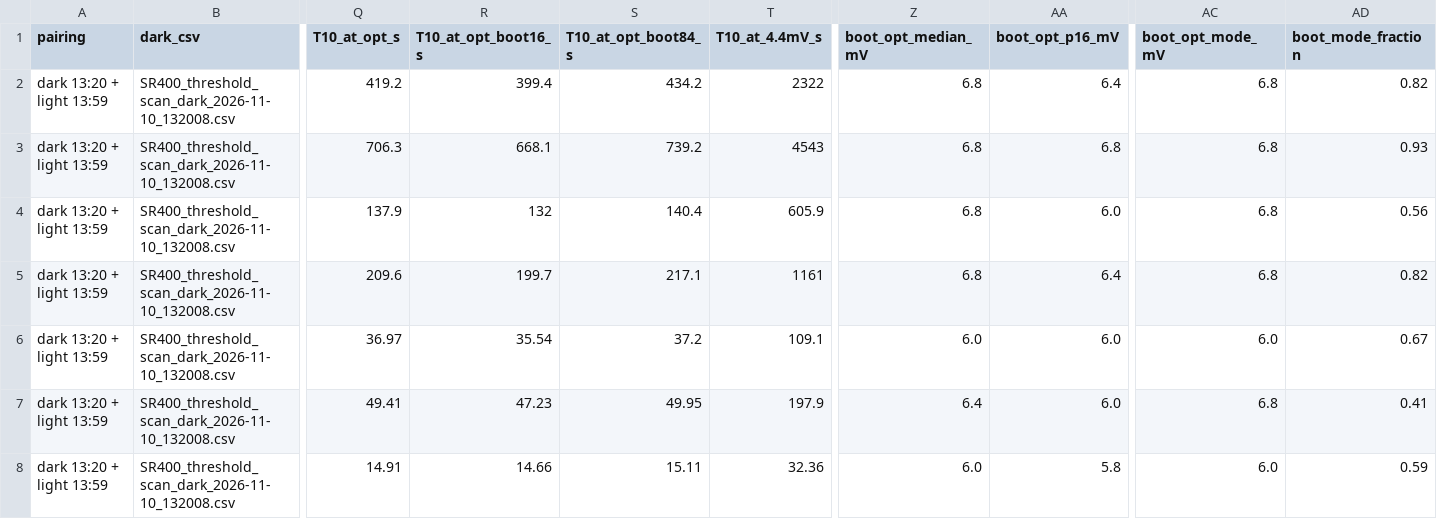
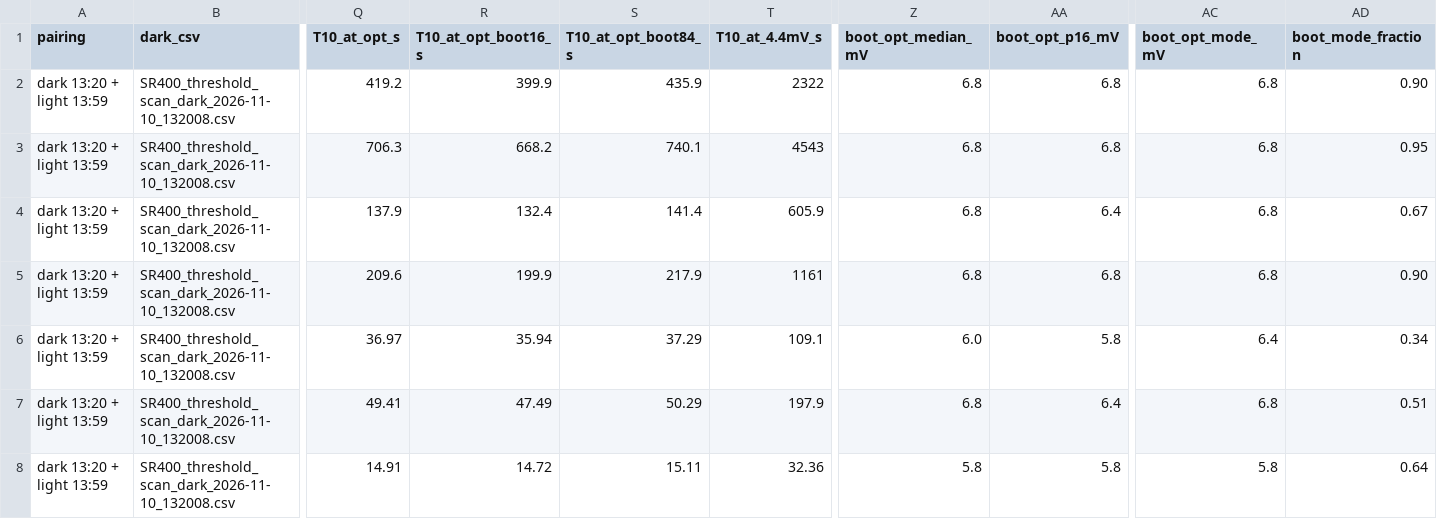
Before and after one commit to Dave-J-W/sr400-sweepme-driver, a CSV file: analysis/low_signal_threshold/results.csv, drawn as a sheet; only a part is shown, gaps mark what is left out; the diff covers the shown part only; the diff names each change by its address in the sheet, - before the commit and + after, or states it on an @@ line.

```diff
--- a/analysis/low_signal_threshold/results.csv
+++ b/analysis/low_signal_threshold/results.csv
-R2 (T10_at_opt_boot16_s): 399.4
+R2 (T10_at_opt_boot16_s): 399.9
-S2 (T10_at_opt_boot84_s): 434.2
+S2 (T10_at_opt_boot84_s): 435.9
-AA2 (boot_opt_p16_mV): 6.4
+AA2 (boot_opt_p16_mV): 6.8
-AD2 (boot_mode_fraction): 0.82
+AD2 (boot_mode_fraction): 0.90
-R3 (T10_at_opt_boot16_s): 668.1
+R3 (T10_at_opt_boot16_s): 668.2
-S3 (T10_at_opt_boot84_s): 739.2
+S3 (T10_at_opt_boot84_s): 740.1
-AD3 (boot_mode_fraction): 0.93
+AD3 (boot_mode_fraction): 0.95
-R4 (T10_at_opt_boot16_s): 132
+R4 (T10_at_opt_boot16_s): 132.4
-S4 (T10_at_opt_boot84_s): 140.4
+S4 (T10_at_opt_boot84_s): 141.4
-AA4 (boot_opt_p16_mV): 6.0
+AA4 (boot_opt_p16_mV): 6.4
-AD4 (boot_mode_fraction): 0.56
+AD4 (boot_mode_fraction): 0.67
-R5 (T10_at_opt_boot16_s): 199.7
+R5 (T10_at_opt_boot16_s): 199.9
-S5 (T10_at_opt_boot84_s): 217.1
+S5 (T10_at_opt_boot84_s): 217.9
-AA5 (boot_opt_p16_mV): 6.4
+AA5 (boot_opt_p16_mV): 6.8
-AD5 (boot_mode_fraction): 0.82
+AD5 (boot_mode_fraction): 0.90
-R6 (T10_at_opt_boot16_s): 35.54
+R6 (T10_at_opt_boot16_s): 35.94
-S6 (T10_at_opt_boot84_s): 37.2
+S6 (T10_at_opt_boot84_s): 37.29
-AA6 (boot_opt_p16_mV): 6.0
+AA6 (boot_opt_p16_mV): 5.8
-AC6 (boot_opt_mode_mV): 6.0
+AC6 (boot_opt_mode_mV): 6.4
-AD6 (boot_mode_fraction): 0.67
+AD6 (boot_mode_fraction): 0.34
-R7 (T10_at_opt_boot16_s): 47.23
+R7 (T10_at_opt_boot16_s): 47.49
-S7 (T10_at_opt_boot84_s): 49.95
+S7 (T10_at_opt_boot84_s): 50.29
-Z7 (boot_opt_median_mV): 6.4
+Z7 (boot_opt_median_mV): 6.8
-AA7 (boot_opt_p16_mV): 6.0
+AA7 (boot_opt_p16_mV): 6.4
-AD7 (boot_mode_fraction): 0.41
+AD7 (boot_mode_fraction): 0.51
-R8 (T10_at_opt_boot16_s): 14.66
+R8 (T10_at_opt_boot16_s): 14.72
-Z8 (boot_opt_median_mV): 6.0
+Z8 (boot_opt_median_mV): 5.8
-AC8 (boot_opt_mode_mV): 6.0
+AC8 (boot_opt_mode_mV): 5.8
-AD8 (boot_mode_fraction): 0.59
+AD8 (boot_mode_fraction): 0.64
```
Also changed, not shown: 60 edited cells elsewhere in this file, 9 other files.
